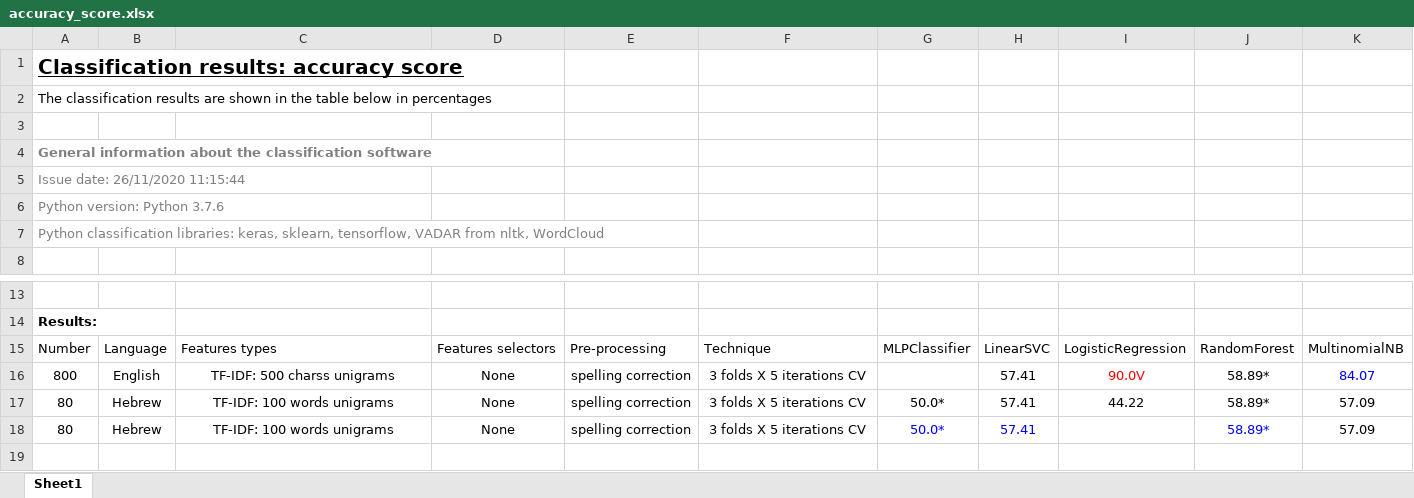
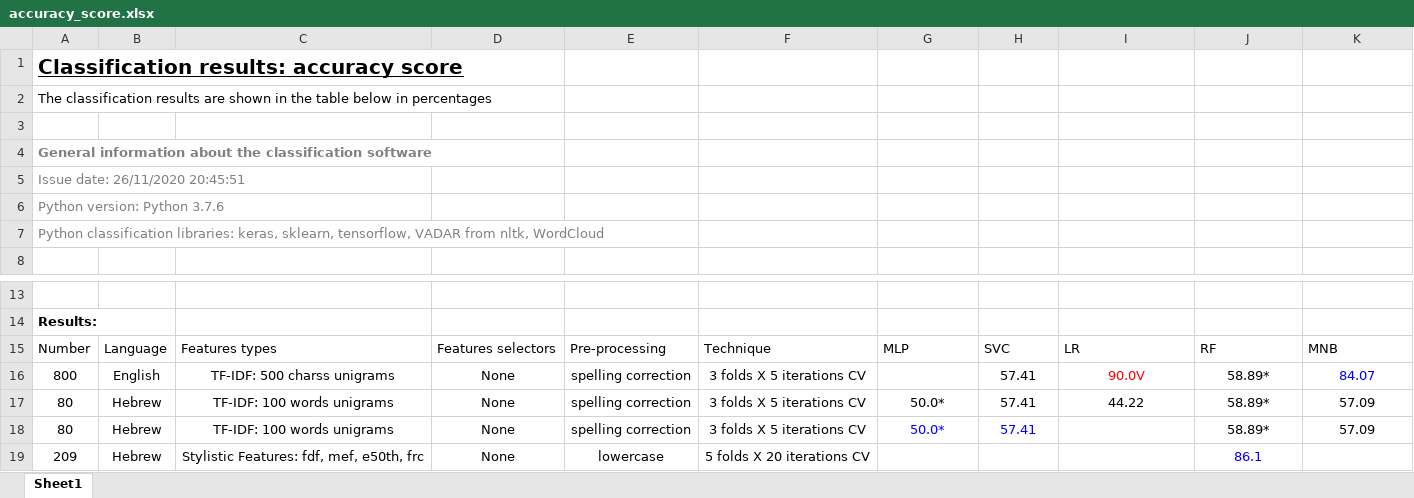
Before and after one commit to 1-caesar-1/NTextClassification2.0, an Excel workbook: results/excel/accuracy_score.xlsx, sheet Sheet1, drawn as a sheet; only a part is shown, gaps mark what is left out; values as stored, in another font and other column widths than the file's, no borders; table styles not drawn; the diff names each change by its address in the sheet, - before the commit and + after, or states it on an @@ line.

Commit message:
small changes in the Excel writer

```diff
--- a/results/excel/accuracy_score.xlsx (sheet Sheet1)
+++ b/results/excel/accuracy_score.xlsx (sheet Sheet1)
-A5: Issue date: 26/11/2020 11:15:44
+A5: Issue date: 26/11/2020 20:45:51
-G15: MLPClassifier
+G15: MLP
-H15: LinearSVC
+H15: SVC
-I15: LogisticRegression
+I15: LR
-J15: RandomForest
+J15: RF
-K15: MultinomialNB
+K15: MNB
-J18 text colour: #0000FF
+J18 text colour: black
+row 19: 209 | Hebrew | Stylistic Features: fdf, mef, e50th, frc | None | lowercase | 5 folds X 20 iterations CV |  |  |  | 86.1
```
Also changed, not shown: 1 other file.
